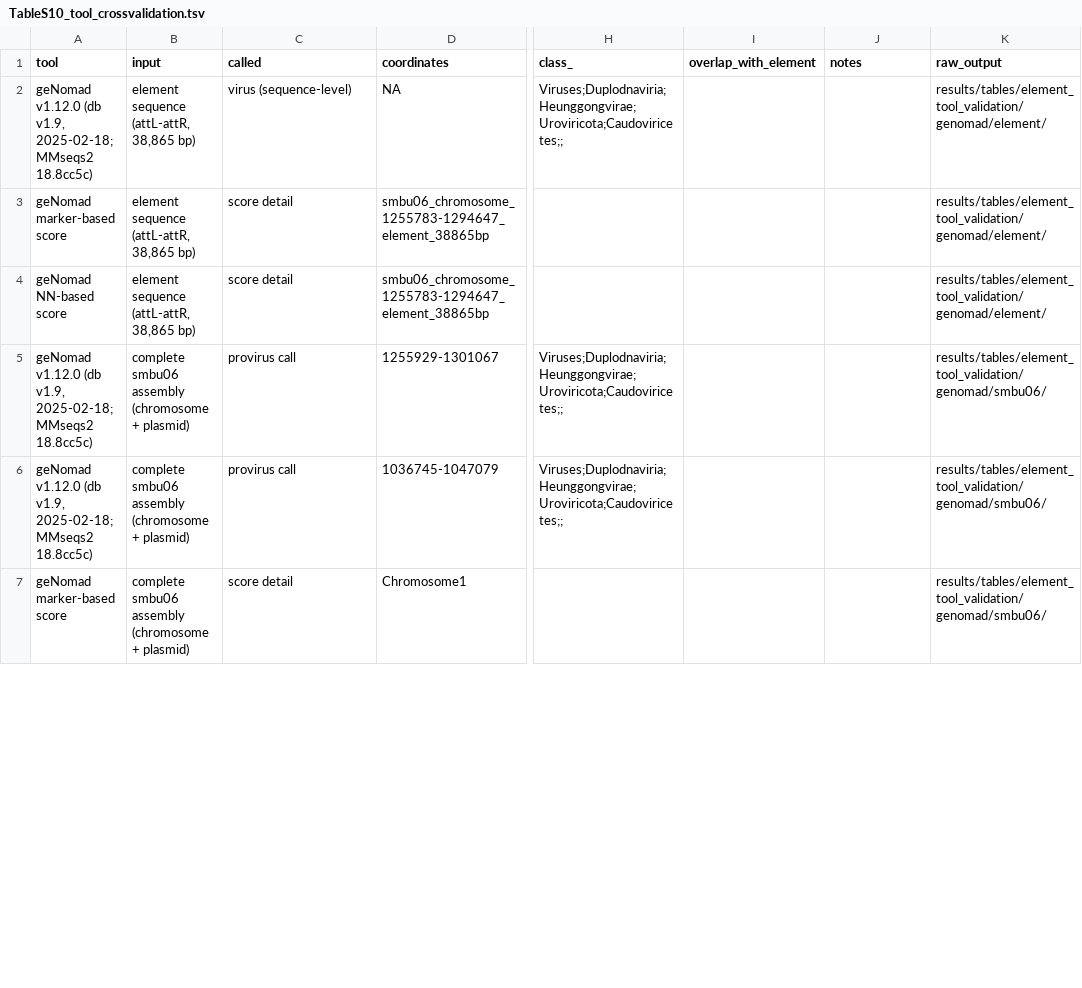
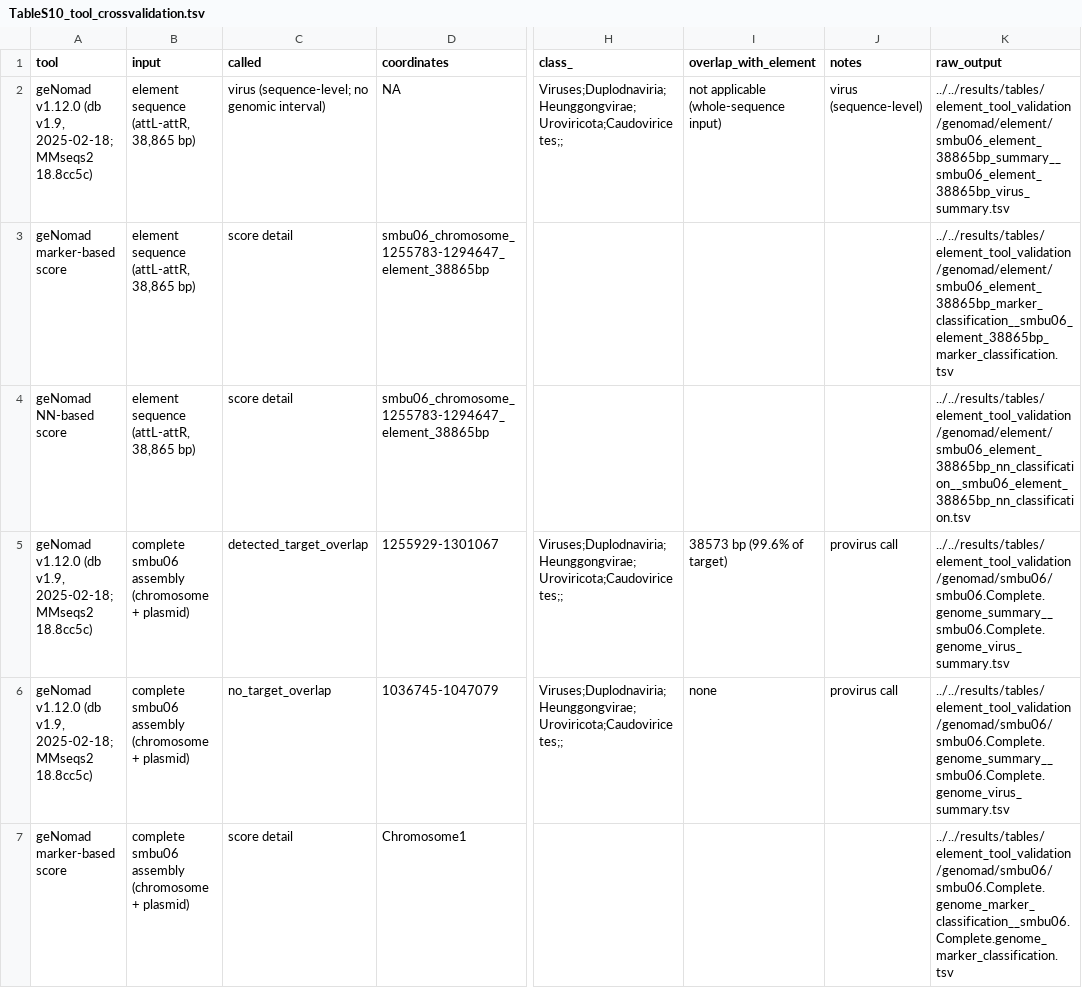
Before and after one commit to schambergeredmund7111992-cmyk/enterococcus-lactis-genome-comparison, a TSV file: results/tables/supplementary/TableS10_tool_crossvalidation/TableS10_tool_crossvalidation.tsv, drawn as a sheet; only a part is shown, gaps mark what is left out; the diff covers the shown part only; the diff names each change by its address in the sheet, - before the commit and + after, or states it on an @@ line.

Commit message:
Fix S10 aggregation (real parsing), guard geNomad output deletion, rebuild Figure 6, and align figure/table mapping
- make_table_s10.py: parses PhiSpy log candidates/drop messages and prophage
  coordinates plus geNomad summaries; computes target overlap from supplied
  coordinates; classifies detected / no-overlap / failed / missing / unparseable;
  study-specific tool status moved to tool_status_example.tsv (not script defaults);
  four-fixture self-test (selftest_make_table_s10.py)
- run_genomad.py: refuses to delete an existing output directory by default;
  --restart (geNomad-supported, nothing deleted) or explicit --overwrite after
  path safety checks (drive roots, home, repo root/ancestors, input/db
  containment, symlink/junction components, geNomad-ownership heuristic);
  8-case self-test (selftest_run_genomad.py)
- Figure 6 rebuilt: all counts computed from the panel input tables
  (backbone classes 1/34/88/30 of 153 aligned; co-occurrence 7/2/8/4 of 159);
  PNG/PDF/SVG + English caption; script scripts/manuscript_v9/fig6_panel_distribution.py
- mapping aligned: manuscript S3 = long-read junction evidence
  (derived_longread_validation/Supplementary_Table_S3_*); S4 = panel
  metadata/accessions/distributions (historical TableS3_public_panel/ +
  TableS4_homology_thresholds/); stale provisional figure numbering removed;
  README/CITATION.cff updated (V9 title, tightened phrasing, version 0.2.0)
- tool logs now tracked (.gitignore exception) and path-sanitized; no sequence
  content or machine-specific paths in published logs (verified by scan)

```diff
--- a/results/tables/supplementary/TableS10_tool_crossvalidation/TableS10_tool_crossvalidation.tsv
+++ b/results/tables/supplementary/TableS10_tool_crossvalidation/TableS10_tool_crossvalidation.tsv
-C2 (called): virus (sequence-level)
+C2 (called): virus (sequence-level; no genomic interval)
-I2 (overlap_with_element): (empty)
+I2 (overlap_with_element): not applicable (whole-sequence input)
-J2 (notes): (empty)
+J2 (notes): virus (sequence-level)
-K2 (raw_output): results/tables/element_tool_validation/genomad/element/
+K2 (raw_output): ../../results/tables/element_tool_validation/genomad/element/smbu06_element_38865bp_summary__smbu06_element_38865bp_virus_summary.tsv
-K3 (raw_output): results/tables/element_tool_validation/genomad/element/
+K3 (raw_output): ../../results/tables/element_tool_validation/genomad/element/smbu06_element_38865bp_marker_classification__smbu06_element_38865bp_marker_classification.tsv
-K4 (raw_output): results/tables/element_tool_validation/genomad/element/
+K4 (raw_output): ../../results/tables/element_tool_validation/genomad/element/smbu06_element_38865bp_nn_classification__smbu06_element_38865bp_nn_classification.tsv
-C5 (called): provirus call
+C5 (called): detected_target_overlap
-I5 (overlap_with_element): (empty)
+I5 (overlap_with_element): 38573 bp (99.6% of target)
-J5:J6 (notes): (empty)
+J5:J6 (notes): provirus call
-K5:K6 (raw_output): results/tables/element_tool_validation/genomad/smbu06/
+K5:K6 (raw_output): ../../results/tables/element_tool_validation/genomad/smbu06/smbu06.Complete.genome_summary__smbu06.Complete.genome_virus_summary.tsv
-C6 (called): provirus call
+C6 (called): no_target_overlap
-I6 (overlap_with_element): (empty)
+I6 (overlap_with_element): none
-K7 (raw_output): results/tables/element_tool_validation/genomad/smbu06/
+K7 (raw_output): ../../results/tables/element_tool_validation/genomad/smbu06/smbu06.Complete.genome_marker_classification__smbu06.Complete.genome_marker_classification.tsv
```
Also changed, not shown: 1 added row, 1 removed row and 41 edited cells elsewhere in this file, 42 other files.
